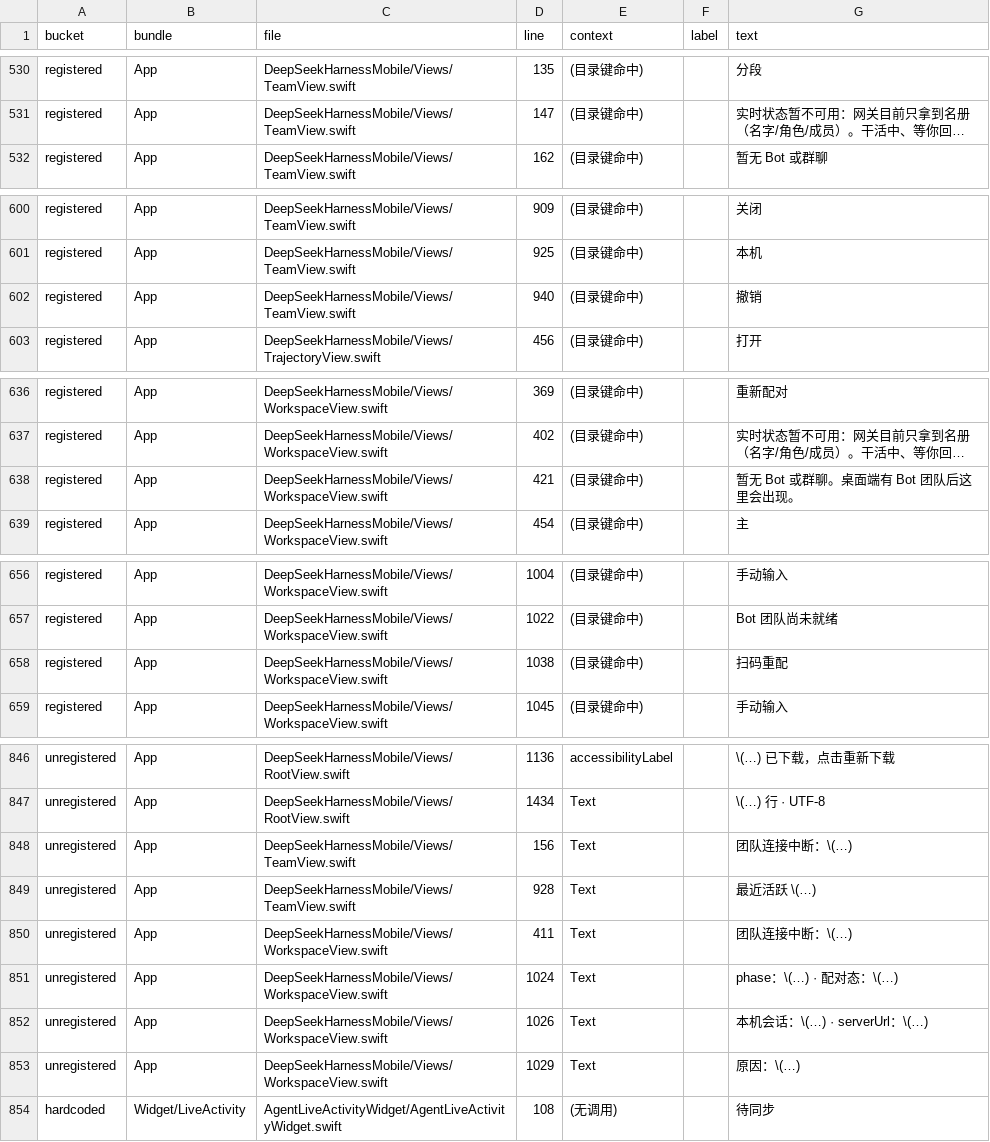
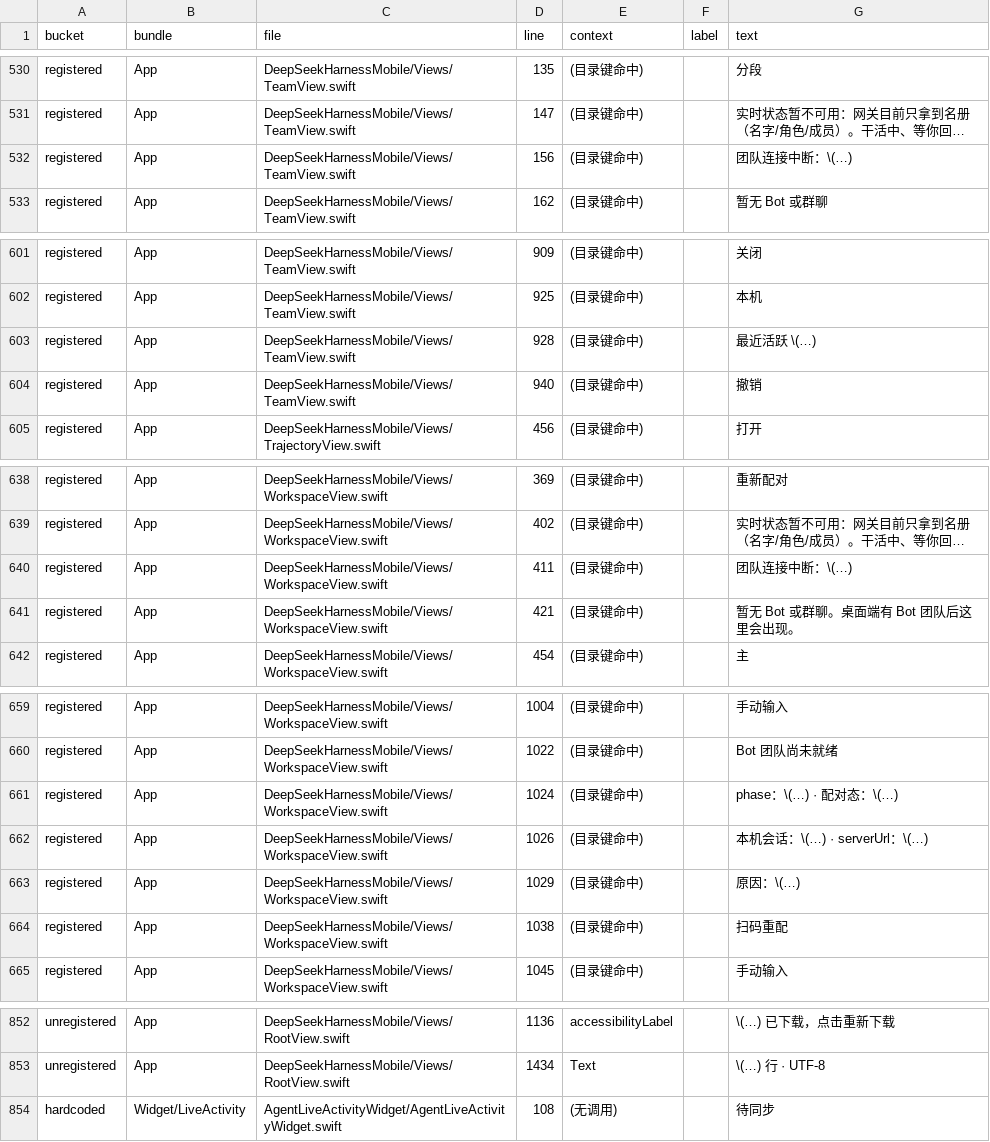
Before and after one commit to YDGG123/dsh-mobile, a CSV file: Docs/i18n-inventory.csv, drawn as a sheet; only a part is shown, gaps mark what is left out; long unchanged cells end in …; removed rows and columns are numbered as before the commit, all else as after; the diff covers the shown part only; the diff names each change by its address in the sheet, - before the commit and + after, or states it on an @@ line.

```diff
--- a/Docs/i18n-inventory.csv
+++ b/Docs/i18n-inventory.csv
+row 532: registered | App | DeepSeekHarnessMobile/Views/TeamView.swift | 156 | (目录键命中) |  | 团队连接中断：\(…)
+row 603: registered | App | DeepSeekHarnessMobile/Views/TeamView.swift | 928 | (目录键命中) |  | 最近活跃 \(…)
+row 640: registered | App | DeepSeekHarnessMobile/Views/WorkspaceView.swift | 411 | (目录键命中) |  | 团队连接中断：\(…)
+row 661: registered | App | DeepSeekHarnessMobile/Views/WorkspaceView.swift | 1024 | (目录键命中) |  | phase：\(…) · 配对态：\(…)
+row 662: registered | App | DeepSeekHarnessMobile/Views/WorkspaceView.swift | 1026 | (目录键命中) |  | 本机会话：\(…) · serverUrl：\(…)
+row 663: registered | App | DeepSeekHarnessMobile/Views/WorkspaceView.swift | 1029 | (目录键命中) |  | 原因：\(…)
-row 848: unregistered | App | DeepSeekHarnessMobile/Views/TeamView.swift | 156 | Text |  | 团队连接中断：\(…)
-row 849: unregistered | App | DeepSeekHarnessMobile/Views/TeamView.swift | 928 | Text |  | 最近活跃 \(…)
-row 850: unregistered | App | DeepSeekHarnessMobile/Views/WorkspaceView.swift | 411 | Text |  | 团队连接中断：\(…)
-row 851: unregistered | App | DeepSeekHarnessMobile/Views/WorkspaceView.swift | 1024 | Text |  | phase：\(…) · 配对态：\(…)
-row 852: unregistered | App | DeepSeekHarnessMobile/Views/WorkspaceView.swift | 1026 | Text |  | 本机会话：\(…) · serverUrl：\(…)
-row 853: unregistered | App | DeepSeekHarnessMobile/Views/WorkspaceView.swift | 1029 | Text |  | 原因：\(…)
```
Also changed, not shown: 1 edited cell elsewhere in this file, 2 other files.
